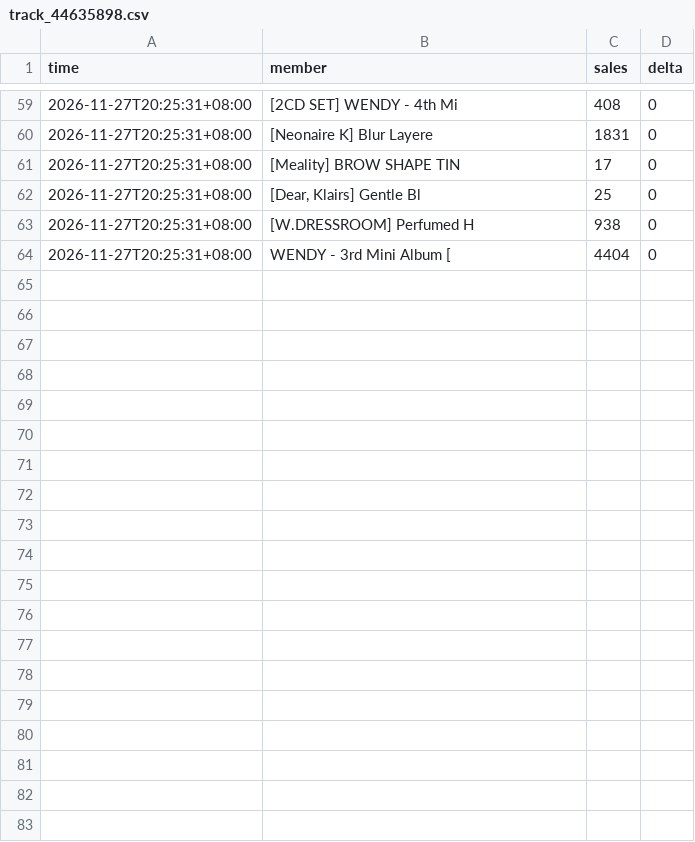
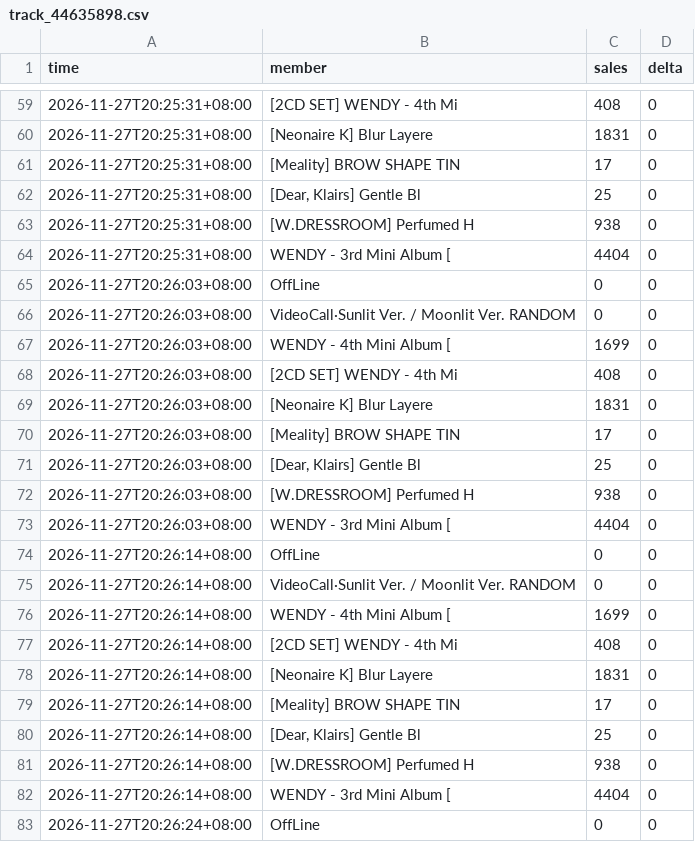
Before and after one commit to tzzz006/ktown4u-fansign-tracker, a CSV file: data/track_44635898.csv, drawn as a sheet; only a part is shown, gaps mark what is left out; the diff covers the shown part only.

```diff
--- a/data/track_44635898.csv
+++ b/data/track_44635898.csv
@@ -64 +64,20 @@
 2026-11-27T20:25:31+08:00,WENDY - 3rd Mini Album [,4404,0
+2026-11-27T20:26:03+08:00,OffLine,0,0
+2026-11-27T20:26:03+08:00,VideoCall·Sunlit Ver. / Moonlit Ver. RANDOM,0,0
+2026-11-27T20:26:03+08:00,WENDY - 4th Mini Album [,1699,0
+2026-11-27T20:26:03+08:00,[2CD SET] WENDY - 4th Mi,408,0
+2026-11-27T20:26:03+08:00,[Neonaire K] Blur Layere,1831,0
+2026-11-27T20:26:03+08:00,[Meality] BROW SHAPE TIN,17,0
+2026-11-27T20:26:03+08:00,"[Dear, Klairs] Gentle Bl",25,0
+2026-11-27T20:26:03+08:00,[W.DRESSROOM] Perfumed H,938,0
+2026-11-27T20:26:03+08:00,WENDY - 3rd Mini Album [,4404,0
+2026-11-27T20:26:14+08:00,OffLine,0,0
+2026-11-27T20:26:14+08:00,VideoCall·Sunlit Ver. / Moonlit Ver. RANDOM,0,0
+2026-11-27T20:26:14+08:00,WENDY - 4th Mini Album [,1699,0
+2026-11-27T20:26:14+08:00,[2CD SET] WENDY - 4th Mi,408,0
+2026-11-27T20:26:14+08:00,[Neonaire K] Blur Layere,1831,0
+2026-11-27T20:26:14+08:00,[Meality] BROW SHAPE TIN,17,0
+2026-11-27T20:26:14+08:00,"[Dear, Klairs] Gentle Bl",25,0
+2026-11-27T20:26:14+08:00,[W.DRESSROOM] Perfumed H,938,0
+2026-11-27T20:26:14+08:00,WENDY - 3rd Mini Album [,4404,0
+2026-11-27T20:26:24+08:00,OffLine,0,0
```
Also changed, not shown: 26 added rows elsewhere in this file, 3 other files.
